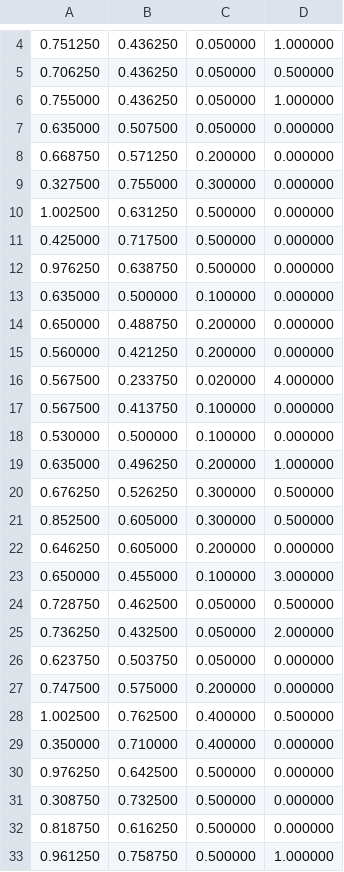
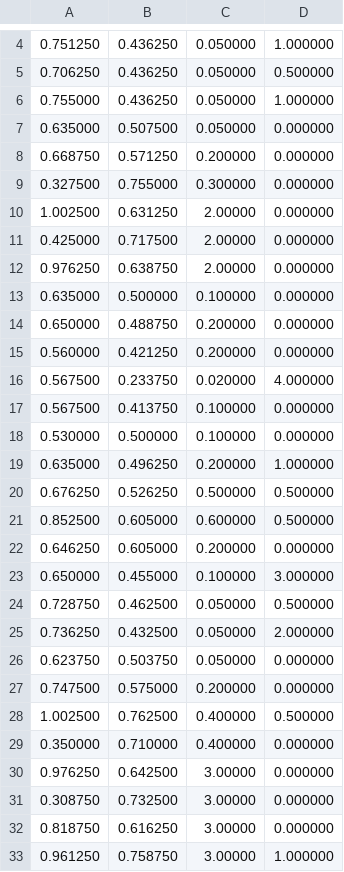
Before and after one commit to sondericker/CatToy, a CSV file: profile.csv, drawn as a sheet; only a part is shown, gaps mark what is left out.

```diff
--- a/profile.csv
+++ b/profile.csv
@@ -9,5 +9,5 @@
 0.327500,0.755000,0.300000,0.000000
-1.002500,0.631250,0.500000,0.000000
-0.425000,0.717500,0.500000,0.000000
-0.976250,0.638750,0.500000,0.000000
+1.002500,0.631250,2.00000,0.000000
+0.425000,0.717500,2.00000,0.000000
+0.976250,0.638750,2.00000,0.000000
 0.635000,0.500000,0.100000,0.000000
@@ -19,4 +19,4 @@
 0.635000,0.496250,0.200000,1.000000
-0.676250,0.526250,0.300000,0.500000
-0.852500,0.605000,0.300000,0.500000
+0.676250,0.526250,0.500000,0.500000
+0.852500,0.605000,0.600000,0.500000
 0.646250,0.605000,0.200000,0.000000
@@ -29,5 +29,5 @@
 0.350000,0.710000,0.400000,0.000000
-0.976250,0.642500,0.500000,0.000000
-0.308750,0.732500,0.500000,0.000000
-0.818750,0.616250,0.500000,0.000000
-0.961250,0.758750,0.500000,1.000000
+0.976250,0.642500,3.00000,0.000000
+0.308750,0.732500,3.00000,0.000000
+0.818750,0.616250,3.00000,0.000000
+0.961250,0.758750,3.00000,1.000000
```
Also changed, not shown: 4 other files.
